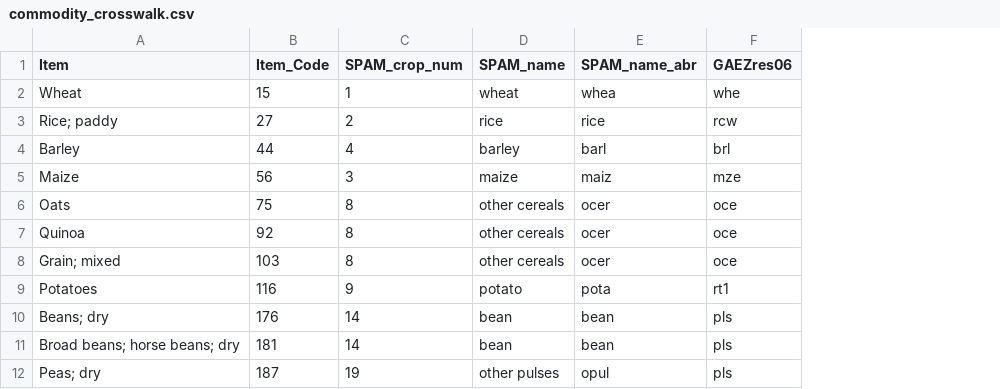
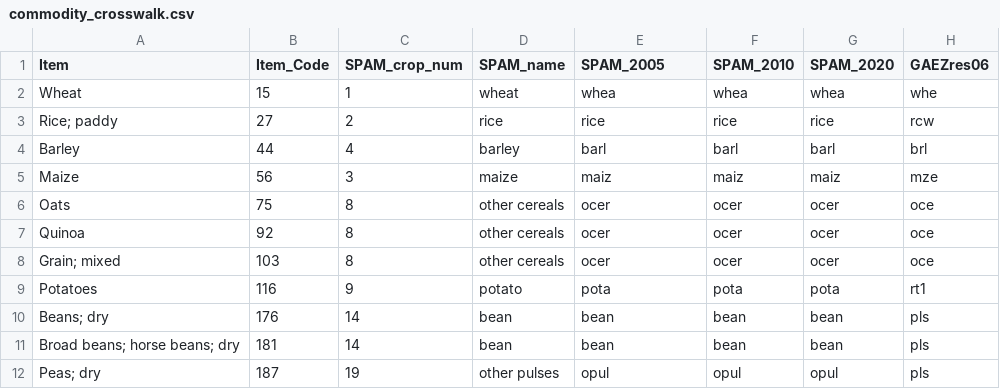
Before and after one commit to thomasball42/mrio_pipeline, a CSV file: input_data/commodity_crosswalk.csv, drawn as a sheet; only a part is shown; the diff names each change by its address in the sheet, - before the commit and + after, or states it on an @@ line.

Commit message:
added placeholder SPAM values

```diff
--- a/input_data/commodity_crosswalk.csv
+++ b/input_data/commodity_crosswalk.csv
+column F (SPAM_2010), rows 2-12: whea | rice | barl | maiz | ocer | ocer | ocer | pota | bean | bean | opul
+column G (SPAM_2020), rows 2-12: whea | rice | barl | maiz | ocer | ocer | ocer | pota | bean | bean | opul
-E1: SPAM_name_abr
+E1: SPAM_2005
```
